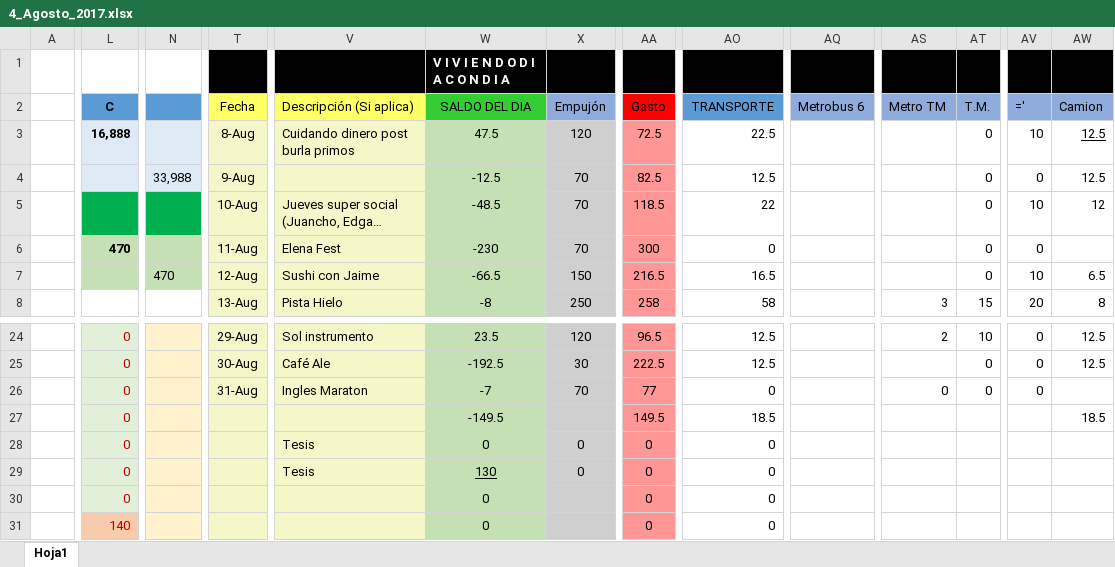
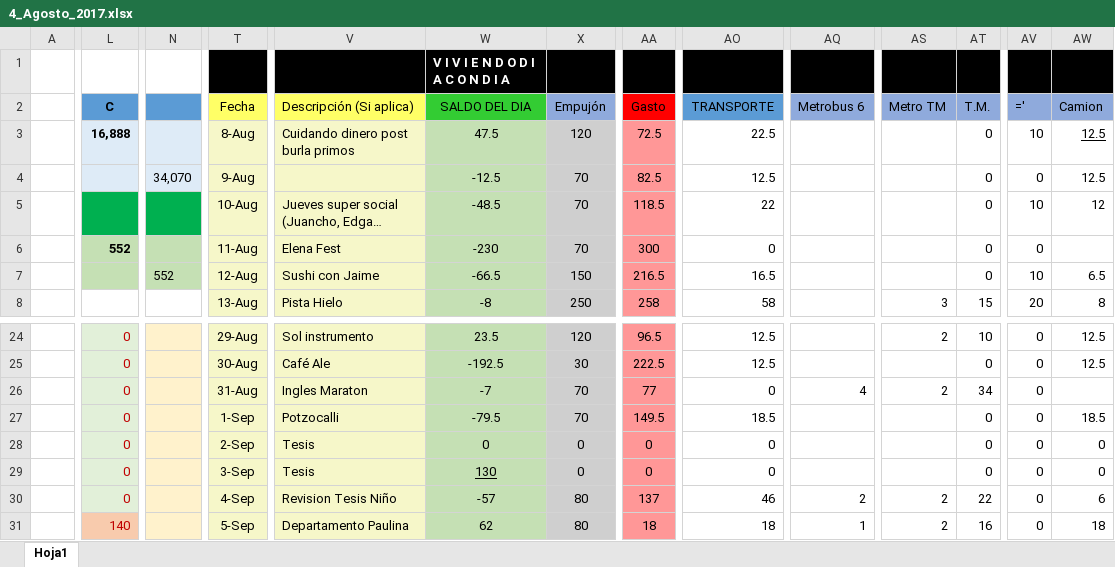
Before and after one commit to Adrifelcha/Adrifelcha, an Excel workbook: Finanzas/4_Agosto_2017.xlsx, sheet Hoja1, drawn as a sheet; only a part is shown, gaps mark what is left out; long unchanged cells end in …; values as stored, in another font and other column widths than the file's, no borders; removed rows and columns are numbered as before the commit, all else as after; rows hold the shown columns only; the diff covers the shown part only; the diff names each change by its address in the sheet, - before the commit and + after, or states it on an @@ line.

Commit message:
Finanzas de la semana final de la tesis

```diff
--- a/Finanzas/4_Agosto_2017.xlsx (sheet Hoja1)
+++ b/Finanzas/4_Agosto_2017.xlsx (sheet Hoja1)
-N4: 33,988
+N4: 34,070
-L6 (C): 470
+L6 (C): 552
-N7: 470
+N7: 552
-AQ26 (Metrobus 6): (empty)
+AQ26 (Metrobus 6): 4
-AS26 (Metro TM): 0
+AS26 (Metro TM): 2
-AT26 (T.M.): 0
+AT26 (T.M.): 34
-T27 (Fecha): (empty)
+T27 (Fecha): 1-Sep
-V27 (Descripción (Si aplica)): (empty)
+V27 (Descripción (Si aplica)): Potzocalli
-W27 (SALDO DEL DIA): -149.5
+W27 (SALDO DEL DIA): -79.5
-X27 (Empujón): (empty)
+X27 (Empujón): 70
-AT27:AT29 (T.M.): (empty)
+AT27:AT29 (T.M.): 0
-AV27:AV29 (='): (empty)
+AV27:AV29 (='): 0
-T28 (Fecha): (empty)
+T28 (Fecha): 2-Sep
-AW28:AW29 (Camion): (empty)
+AW28:AW29 (Camion): 0
-T29 (Fecha): (empty)
+T29 (Fecha): 3-Sep
-row 30:  | 0 |  |  |  | 0 |  | 0 | 0
+row 30:  | 0 |  | 4-Sep | Revision Tesis Niño | -57 | 80 | 137 | 46 | 2 | 2 | 22 | 0 | 6
-T31 (Fecha): (empty)
+T31 (Fecha): 5-Sep
-V31 (Descripción (Si aplica)): (empty)
+V31 (Descripción (Si aplica)): Departamento Paulina
-W31 (SALDO DEL DIA): 0
+W31 (SALDO DEL DIA): 62
-X31 (Empujón): (empty)
+X31 (Empujón): 80
-AA31 (Gasto): 0
+AA31 (Gasto): 18
-AO31 (TRANSPORTE): 0
+AO31 (TRANSPORTE): 18
-AQ31 (Metrobus 6): (empty)
+AQ31 (Metrobus 6): 1
-AS31 (Metro TM): (empty)
+AS31 (Metro TM): 2
-AT31 (T.M.): (empty)
+AT31 (T.M.): 16
-AV31 (='): (empty)
+AV31 (='): 0
-AW31 (Camion): (empty)
+AW31 (Camion): 18
```
Also changed, not shown: 3 added rows, 3 removed rows and 92 edited cells elsewhere in this sheet.
